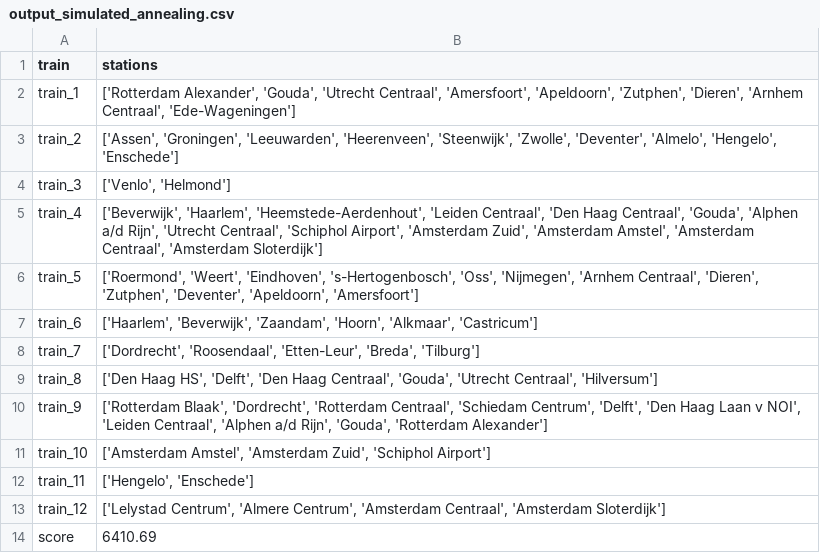
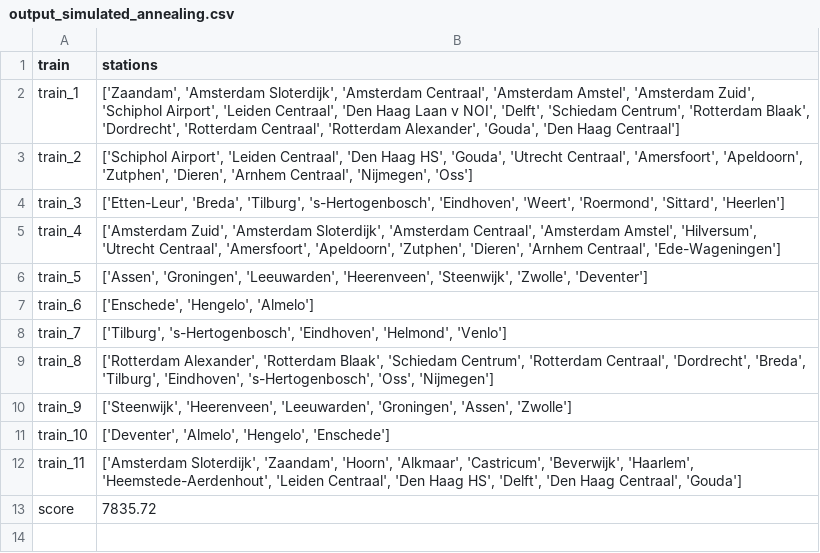
Before and after one commit to ValentijnHeijnsbroek/RailNl, a CSV file: data/output_simulated_annealing.csv, drawn as a sheet.

Commit message:
Optimized simulated annealing and hill climber,  and made a visualization for both

```diff
--- a/data/output_simulated_annealing.csv
+++ b/data/output_simulated_annealing.csv
@@ -1,14 +1,13 @@
 train,stations
-train_1,"['Rotterdam Alexander', 'Gouda', 'Utrecht Centraal', 'Amersfoort', 'Apeldoorn', 'Zutphen', 'Dieren', 'Arnhem Centraal', 'Ede-Wageningen']"
-train_2,"['Assen', 'Groningen', 'Leeuwarden', 'Heerenveen', 'Steenwijk', 'Zwolle', 'Deventer', 'Almelo', 'Hengelo', 'Enschede']"
-train_3,"['Venlo', 'Helmond']"
-train_4,"['Beverwijk', 'Haarlem', 'Heemstede-Aerdenhout', 'Leiden Centraal', 'Den Haag Centraal', 'Gouda', 'Alphen a/d Rijn', 'Utrecht Centraal', 'Schiphol Airport', 'Amsterdam Zuid', 'Amsterdam Amstel', 'Amsterdam Centraal', 'Amsterdam Sloterdijk']"
-train_5,"['Roermond', 'Weert', 'Eindhoven', 's-Hertogenbosch', 'Oss', 'Nijmegen', 'Arnhem Centraal', 'Dieren', 'Zutphen', 'Deventer', 'Apeldoorn', 'Amersfoort']"
-train_6,"['Haarlem', 'Beverwijk', 'Zaandam', 'Hoorn', 'Alkmaar', 'Castricum']"
-train_7,"['Dordrecht', 'Roosendaal', 'Etten-Leur', 'Breda', 'Tilburg']"
-train_8,"['Den Haag HS', 'Delft', 'Den Haag Centraal', 'Gouda', 'Utrecht Centraal', 'Hilversum']"
-train_9,"['Rotterdam Blaak', 'Dordrecht', 'Rotterdam Centraal', 'Schiedam Centrum', 'Delft', 'Den Haag Laan v NOI', 'Leiden Centraal', 'Alphen a/d Rijn', 'Gouda', 'Rotterdam Alexander']"
-train_10,"['Amsterdam Amstel', 'Amsterdam Zuid', 'Schiphol Airport']"
-train_11,"['Hengelo', 'Enschede']"
-train_12,"['Lelystad Centrum', 'Almere Centrum', 'Amsterdam Centraal', 'Amsterdam Sloterdijk']"
-score,6410.69
+train_1,"['Zaandam', 'Amsterdam Sloterdijk', 'Amsterdam Centraal', 'Amsterdam Amstel', 'Amsterdam Zuid', 'Schiphol Airport', 'Leiden Centraal', 'Den Haag Laan v NOI', 'Delft', 'Schiedam Centrum', 'Rotterdam Blaak', 'Dordrecht', 'Rotterdam Centraal', 'Rotterdam Alexander', 'Gouda', 'Den Haag Centraal']"
+train_2,"['Schiphol Airport', 'Leiden Centraal', 'Den Haag HS', 'Gouda', 'Utrecht Centraal', 'Amersfoort', 'Apeldoorn', 'Zutphen', 'Dieren', 'Arnhem Centraal', 'Nijmegen', 'Oss']"
+train_3,"['Etten-Leur', 'Breda', 'Tilburg', 's-Hertogenbosch', 'Eindhoven', 'Weert', 'Roermond', 'Sittard', 'Heerlen']"
+train_4,"['Amsterdam Zuid', 'Amsterdam Sloterdijk', 'Amsterdam Centraal', 'Amsterdam Amstel', 'Hilversum', 'Utrecht Centraal', 'Amersfoort', 'Apeldoorn', 'Zutphen', 'Dieren', 'Arnhem Centraal', 'Ede-Wageningen']"
+train_5,"['Assen', 'Groningen', 'Leeuwarden', 'Heerenveen', 'Steenwijk', 'Zwolle', 'Deventer']"
+train_6,"['Enschede', 'Hengelo', 'Almelo']"
+train_7,"['Tilburg', 's-Hertogenbosch', 'Eindhoven', 'Helmond', 'Venlo']"
+train_8,"['Rotterdam Alexander', 'Rotterdam Blaak', 'Schiedam Centrum', 'Rotterdam Centraal', 'Dordrecht', 'Breda', 'Tilburg', 'Eindhoven', 's-Hertogenbosch', 'Oss', 'Nijmegen']"
+train_9,"['Steenwijk', 'Heerenveen', 'Leeuwarden', 'Groningen', 'Assen', 'Zwolle']"
+train_10,"['Deventer', 'Almelo', 'Hengelo', 'Enschede']"
+train_11,"['Amsterdam Sloterdijk', 'Zaandam', 'Hoorn', 'Alkmaar', 'Castricum', 'Beverwijk', 'Haarlem', 'Heemstede-Aerdenhout', 'Leiden Centraal', 'Den Haag HS', 'Delft', 'Den Haag Centraal', 'Gouda']"
+score,7835.72
```
Also changed, not shown: 11 other files.
